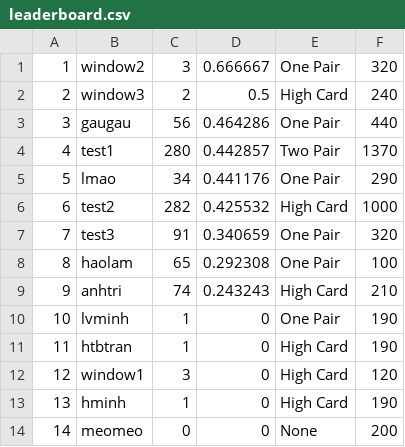
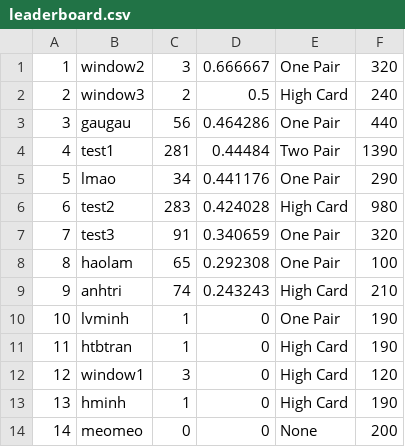
Before and after one commit to haolamnm/poker-game, a CSV file: include/storage/leaderboard.csv, drawn as a sheet.

```diff
--- a/include/storage/leaderboard.csv
+++ b/include/storage/leaderboard.csv
@@ -3,5 +3,5 @@
 3,gaugau,56,0.464286,One Pair,440
-4,test1,280,0.442857,Two Pair,1370
+4,test1,281,0.44484,Two Pair,1390
 5,lmao,34,0.441176,One Pair,290
-6,test2,282,0.425532,High Card,1000
+6,test2,283,0.424028,High Card,980
 7,test3,91,0.340659,One Pair,320
```
Also changed, not shown: include/storage/storage.csv, 10 other files.
